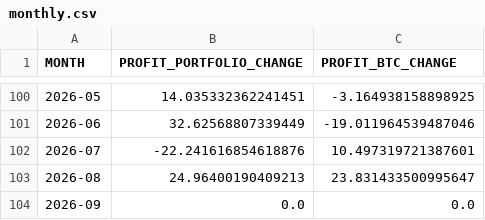
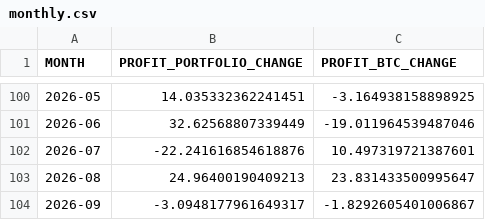
Before and after one commit to Alperenlcr/trade_bot_results, a CSV file: data/tables/monthly.csv, drawn as a sheet; only a part is shown, gaps mark what is left out.

```diff
--- a/data/tables/monthly.csv
+++ b/data/tables/monthly.csv
@@ -103,2 +103,2 @@ MONTH,PROFIT_PORTFOLIO_CHANGE,PROFIT_BTC_CHANGE
 2026-08,24.96400190409213,23.831433500995647
-2026-09,0.0,0.0
+2026-09,-3.0948177961649317,-1.8292605401006867
```
Also changed, not shown: data/tables/1y.csv, data/tables/3m.csv, 7 other files.
